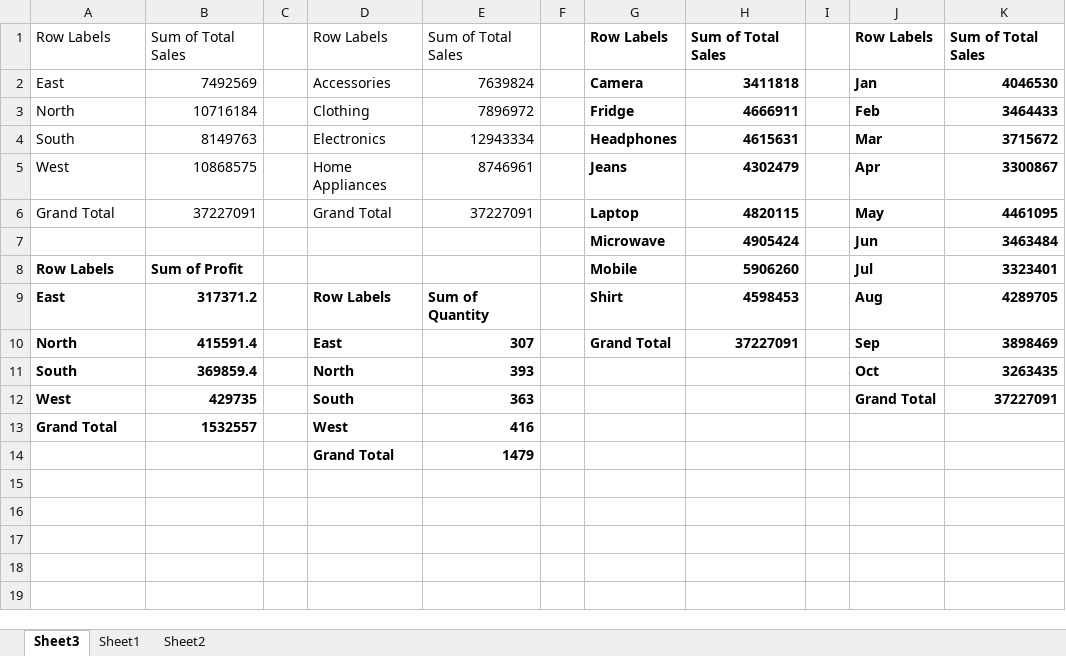
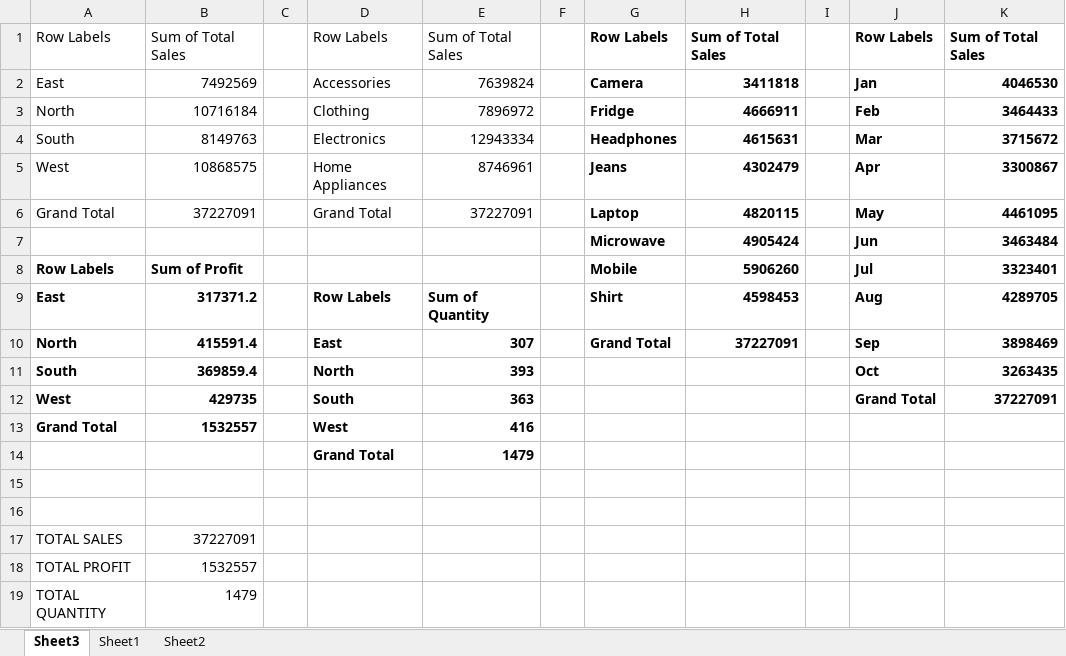
Before and after one commit to ayushi-DA19/Ayushi-Work, an Excel workbook: AYUSHI NEW.xlsx, sheet Sheet3, drawn as a sheet; values as stored, in another font and other column widths than the file's, no borders; charts and pictures not drawn; the diff names each change by its address in the sheet, - before the commit and + after, or states it on an @@ line.

Commit message:
Add files via upload

```diff
--- a/AYUSHI NEW.xlsx (sheet Sheet3)
+++ b/AYUSHI NEW.xlsx (sheet Sheet3)
+row 15: (empty)
+row 16: (empty)
+row 17: TOTAL SALES | 37227091
+row 18: TOTAL PROFIT | 1532557
+row 19: TOTAL QUANTITY | 1479
```
Also changed, not shown: charts or pictures.
